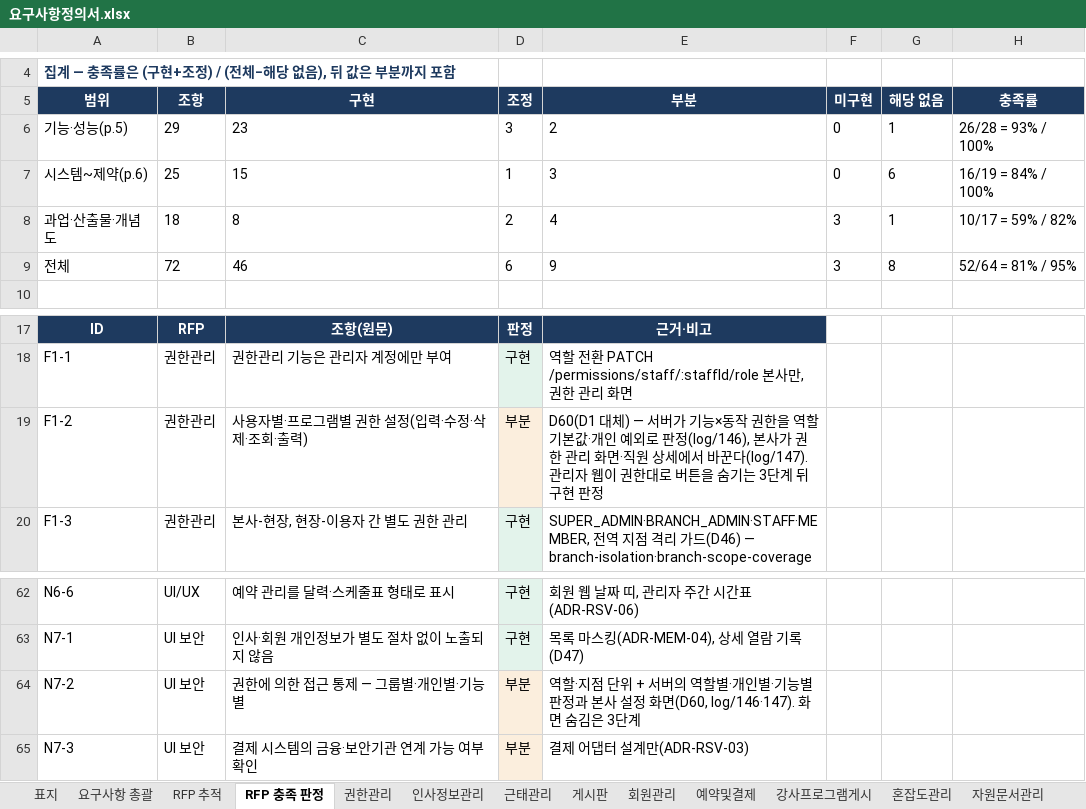
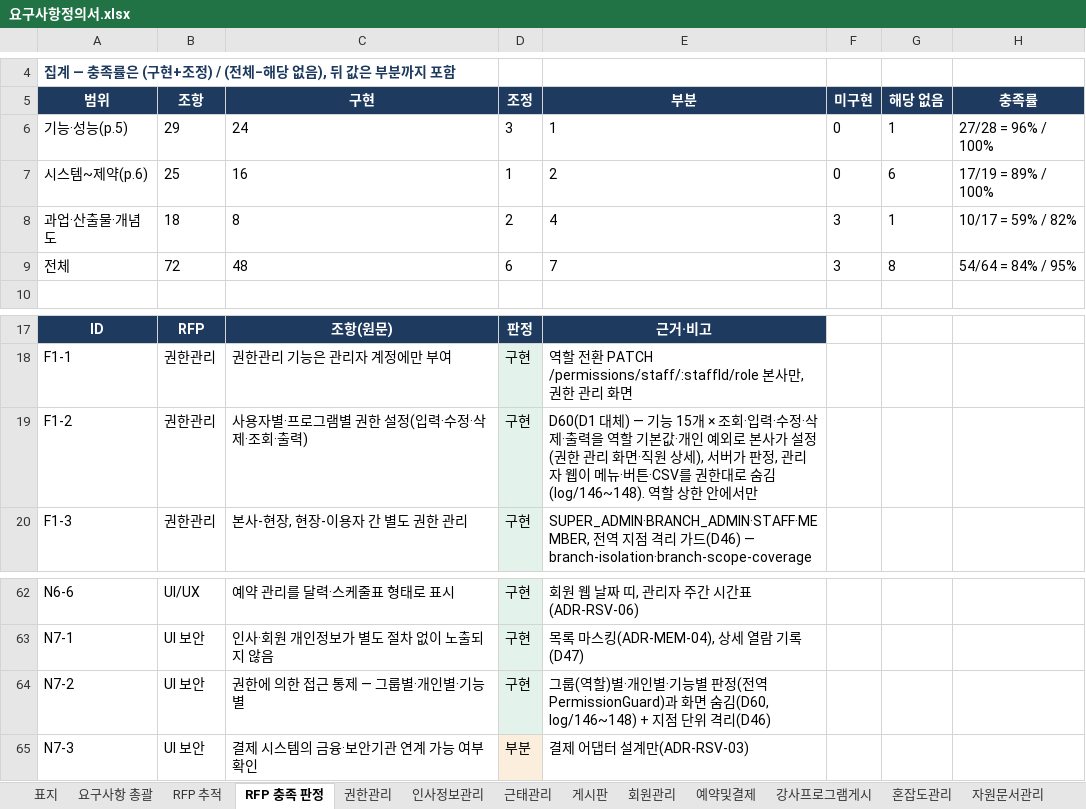
Before and after one commit to jeonghyeonme/sports-erp, an Excel workbook: docs/deliverables/요구사항정의서.xlsx, sheet RFP 충족 판정, drawn as a sheet; only a part is shown, gaps mark what is left out; values as stored, in another font and other column widths than the file's, no borders; the diff names each change by its address in the sheet, - before the commit and + after, or states it on an @@ line.

```diff
--- a/docs/deliverables/요구사항정의서.xlsx (sheet RFP 충족 판정)
+++ b/docs/deliverables/요구사항정의서.xlsx (sheet RFP 충족 판정)
-C6 (구현): 23
+C6 (구현): 24
-E6 (부분): 2
+E6 (부분): 1
-H6 (충족률): 26/28 = 93% / 100%
+H6 (충족률): 27/28 = 96% / 100%
-C7 (구현): 15
+C7 (구현): 16
-E7 (부분): 3
+E7 (부분): 2
-H7 (충족률): 16/19 = 84% / 100%
+H7 (충족률): 17/19 = 89% / 100%
-C9 (구현): 46
+C9 (구현): 48
-E9 (부분): 9
+E9 (부분): 7
-H9 (충족률): 52/64 = 81% / 95%
+H9 (충족률): 54/64 = 84% / 95%
-D19 (조정): 부분
+D19 (조정): 구현
-E19 (부분): …대체) — 서버가 기능×동작 권한을 역할 기본값·개인 예외로 판정(log/146), 본사가 권한 관리 화면·직원 상세에서 바꾼다(log/147). 관리자 웹이 권한대로 버튼을 숨기는 3단계 뒤 구현 판정
+E19 (부분): …대체) — 기능 15개 × 조회·입력·수정·삭제·출력을 역할 기본값·개인 예외로 본사가 설정(권한 관리 화면·직원 상세), 서버가 판정, 관리자 웹이 메뉴·버튼·CSV를 권한대로 숨김(log/146~148). 역할 상한 안에서만
-D64 (조정): 부분
+D64 (조정): 구현
-E64 (부분): 역할·지점 단위 + 서버의 역할별·개인별·기능별 판정과 본사 설정 화면(D60, log/146·147). 화면 숨김은 3단계
+E64 (부분): 그룹(역할)별·개인별·기능별 판정(전역 PermissionGuard)과 화면 숨김(D60, log/146~148) + 지점 단위 격리(D46)
```
Also changed, not shown: sheet 요구사항 총괄, sheet 미구현, sheet 표지, sheet RFP 추적, sheet 권한관리, sheet 혼잡도관리, 7 more sheets, 31 other files.
